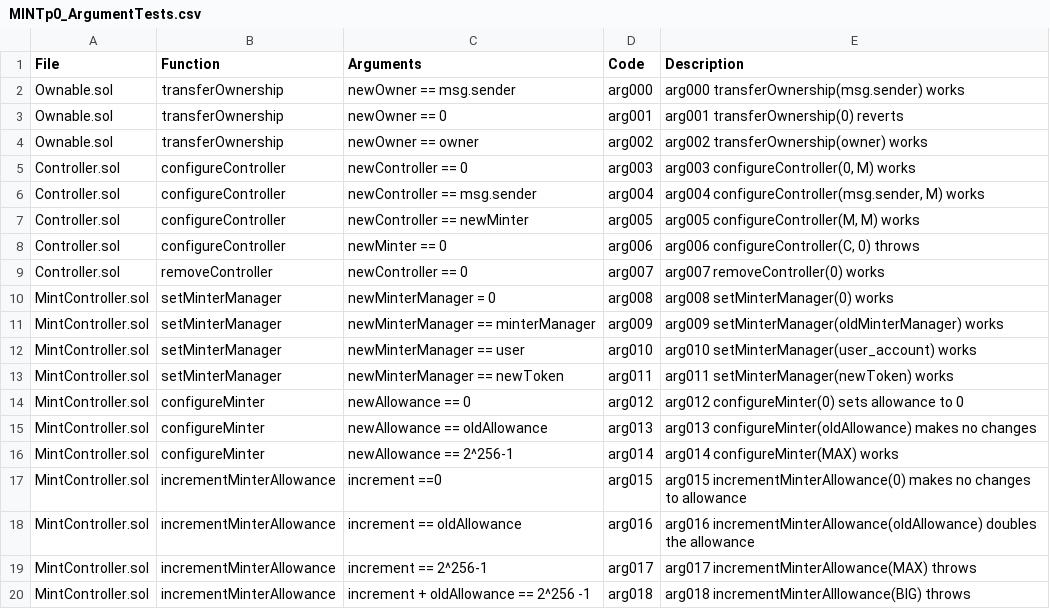
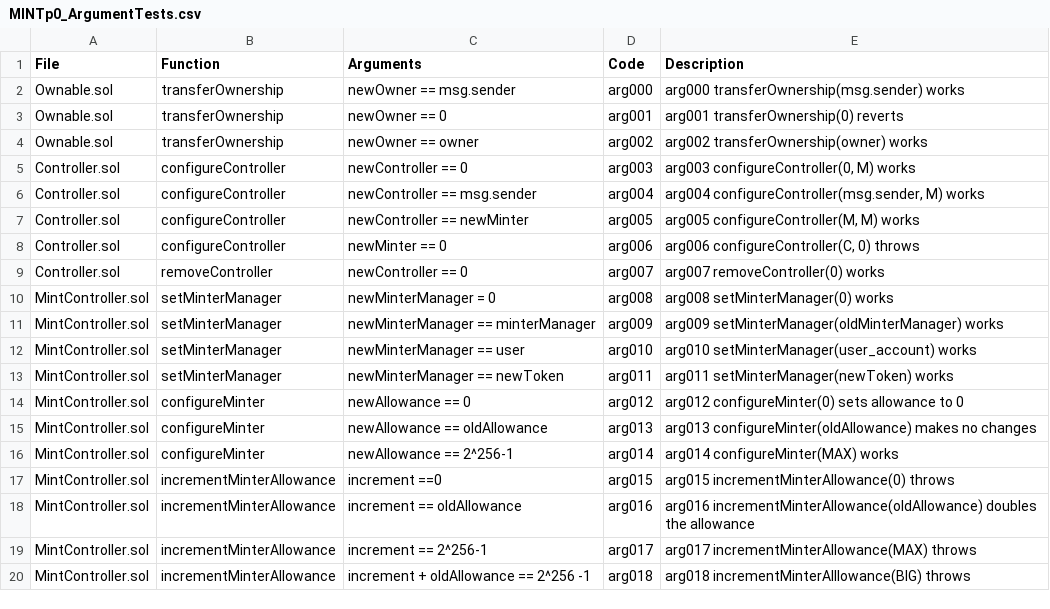
Before and after one commit to circlefin/stablecoin-evm, a CSV file: verification/Spreadsheets/MINTp0_ArgumentTests.csv, drawn as a sheet.

Commit message:
added check for allowanceIncrement to avoid gas burn :

```diff
--- a/verification/Spreadsheets/MINTp0_ArgumentTests.csv
+++ b/verification/Spreadsheets/MINTp0_ArgumentTests.csv
@@ -16,3 +16,3 @@ MintController.sol,configureMinter,newAllowance == oldAllowance,arg013,arg013 co
 MintController.sol,configureMinter,newAllowance == 2^256-1,arg014,arg014 configureMinter(MAX) works
-MintController.sol,incrementMinterAllowance,increment ==0,arg015,arg015 incrementMinterAllowance(0) makes no changes to allowance
+MintController.sol,incrementMinterAllowance,increment ==0,arg015,arg015 incrementMinterAllowance(0) throws
 MintController.sol,incrementMinterAllowance,increment == oldAllowance,arg016,arg016 incrementMinterAllowance(oldAllowance) doubles the allowance
```
Also changed, not shown: 2 other files.
